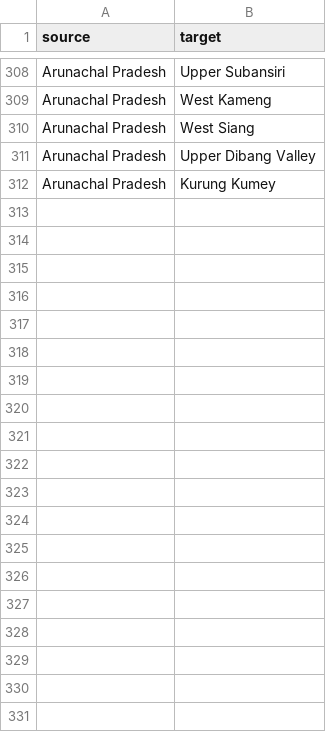
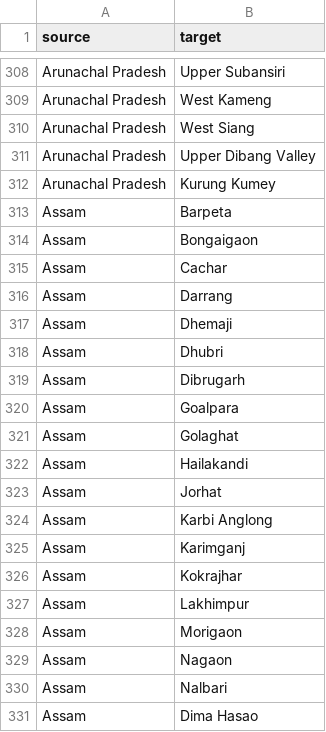
Before and after one commit to arindam619/everything.csv, a CSV file: graph.csv, drawn as a sheet; only a part is shown, gaps mark what is left out; the diff covers the shown part only; the diff names each change by its address in the sheet, - before the commit and + after, or states it on an @@ line.

Commit message:
Adding Assam,Bihar district nesting

```diff
--- a/graph.csv
+++ b/graph.csv
+row 313: Assam | Barpeta
+row 314: Assam | Bongaigaon
+row 315: Assam | Cachar
+row 316: Assam | Darrang
+row 317: Assam | Dhemaji
+row 318: Assam | Dhubri
+row 319: Assam | Dibrugarh
+row 320: Assam | Goalpara
+row 321: Assam | Golaghat
+row 322: Assam | Hailakandi
+row 323: Assam | Jorhat
+row 324: Assam | Karbi Anglong
+row 325: Assam | Karimganj
+row 326: Assam | Kokrajhar
+row 327: Assam | Lakhimpur
+row 328: Assam | Morigaon
+row 329: Assam | Nagaon
+row 330: Assam | Nalbari
+row 331: Assam | Dima Hasao
```
Also changed, not shown: 45 added rows elsewhere in this file.
